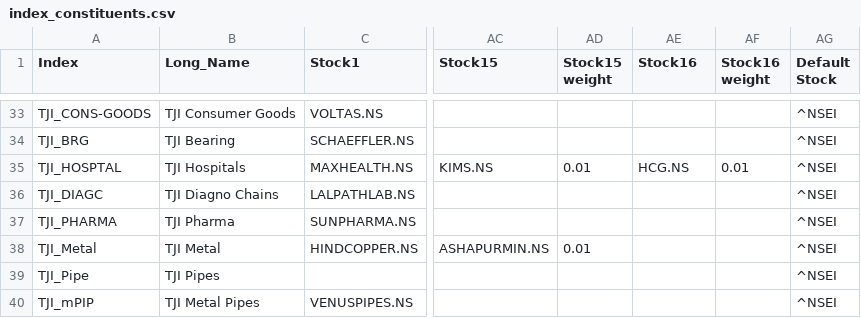
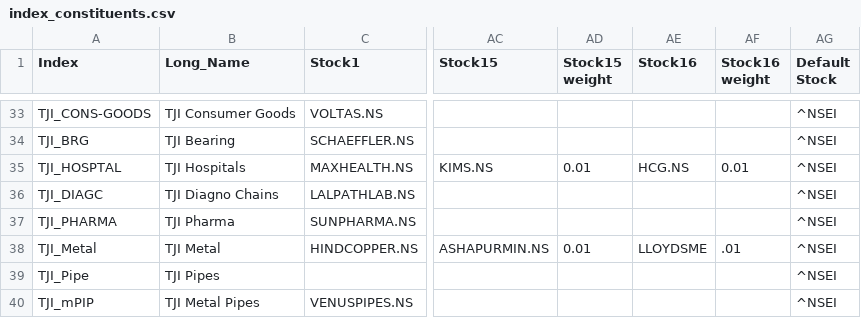
Before and after one commit to rizwan236/Streamlit_backtester, a CSV file: index_constituents.csv, drawn as a sheet; only a part is shown, gaps mark what is left out; the diff covers the shown part only; the diff names each change by its address in the sheet, - before the commit and + after, or states it on an @@ line.

```diff
--- a/index_constituents.csv
+++ b/index_constituents.csv
-AE38 (Stock16): (empty)
+AE38 (Stock16): LLOYDSME
-AF38 (Stock16 weight): (empty)
+AF38 (Stock16 weight): .01
```
Also changed, not shown: 35 edited cells elsewhere in this file.
